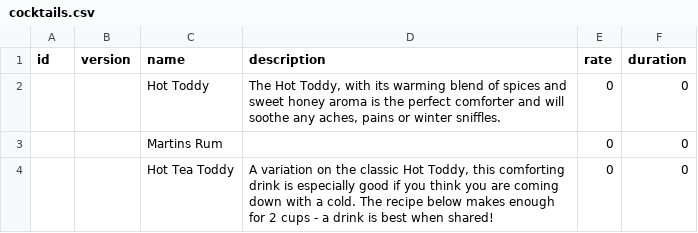
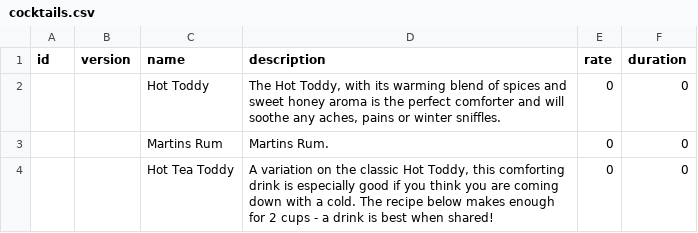
Before and after one commit to YoussefArfaoui/cocktailfactory, a CSV file: src/main/resources/staticData/cocktails.csv, drawn as a sheet.

Commit message:
Update cocktail

```diff
--- a/src/main/resources/staticData/cocktails.csv
+++ b/src/main/resources/staticData/cocktails.csv
@@ -2,3 +2,3 @@ id|version|name|description|rate|duration
 ||Hot Toddy|The Hot Toddy, with its warming blend of spices and sweet honey aroma is the perfect comforter and will soothe any aches, pains or winter sniffles.|0|0
-||Martins Rum||0|0
+||Martins Rum|Martins Rum.|0|0
 ||Hot Tea Toddy|A variation on the classic Hot Toddy, this comforting drink is especially good if you think you are coming down with a cold. The recipe below makes enough for 2 cups - a drink is best when shared!|0|0
```
